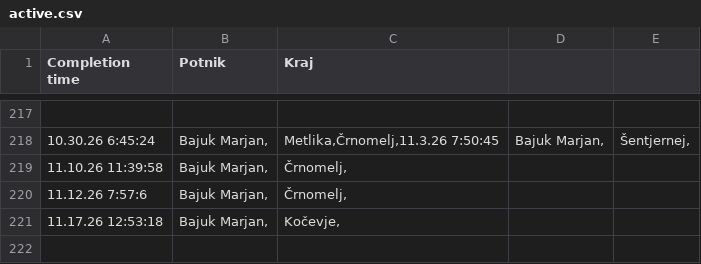
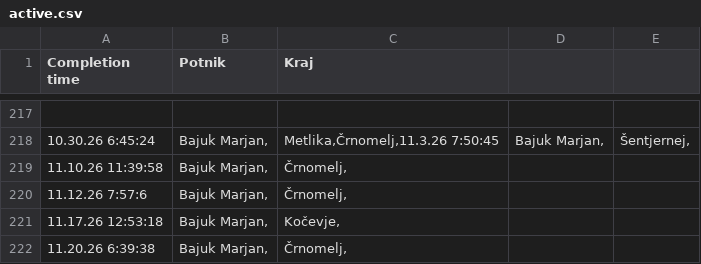
Before and after one commit to SRP-B/dat-nm, a CSV file: active.csv, drawn as a sheet; only a part is shown, gaps mark what is left out; the diff names each change by its address in the sheet, - before the commit and + after, or states it on an @@ line.

Commit message:
Appv12

```diff
--- a/active.csv
+++ b/active.csv
+row 222: 11.20.26 6:39:38 | Bajuk Marjan, | Črnomelj,
```
